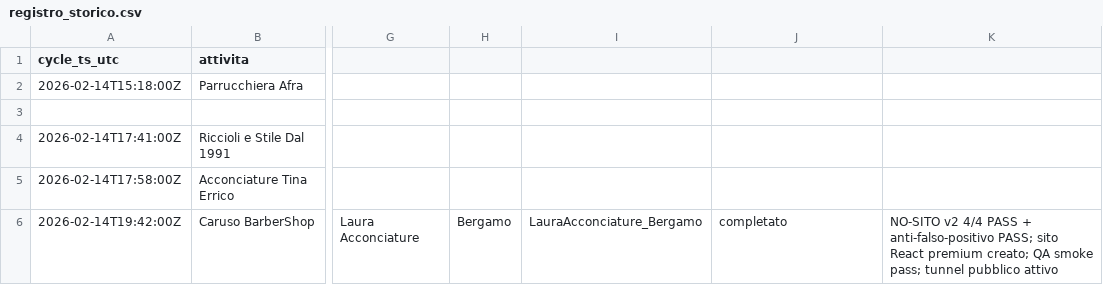
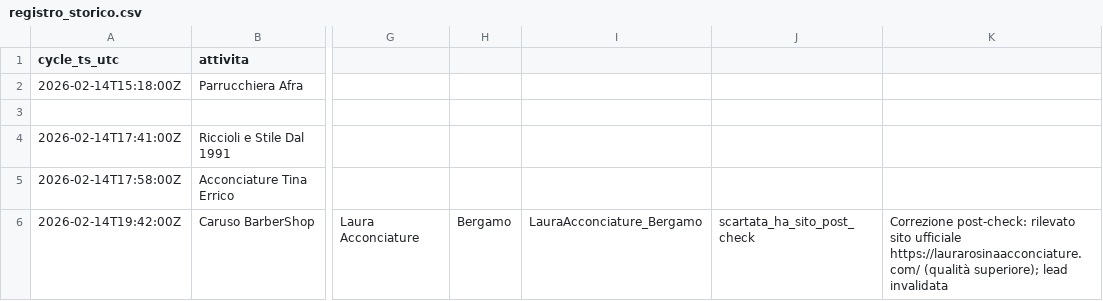
Before and after one commit to enrikwebdev/webdev_project, a CSV file: Lombardia/_ops/registro_storico.csv, drawn as a sheet; only a part is shown, gaps mark what is left out; the diff names each change by its address in the sheet, - before the commit and + after, or states it on an @@ line.

Commit message:
Post-check: mark Laura as having existing site and strengthen NO-SITO gate against name variants

```diff
--- a/Lombardia/_ops/registro_storico.csv
+++ b/Lombardia/_ops/registro_storico.csv
-J6: completato
+J6: scartata_ha_sito_post_check
-K6: NO-SITO v2 4/4 PASS + anti-falso-positivo PASS; sito React premium creato; QA smoke pass; tunnel pubblico attivo
+K6: Correzione post-check: rilevato sito ufficiale https://laurarosinaacconciature.com/ (qualità superiore); lead invalidata
```
Also changed, not shown: 3 other files.
